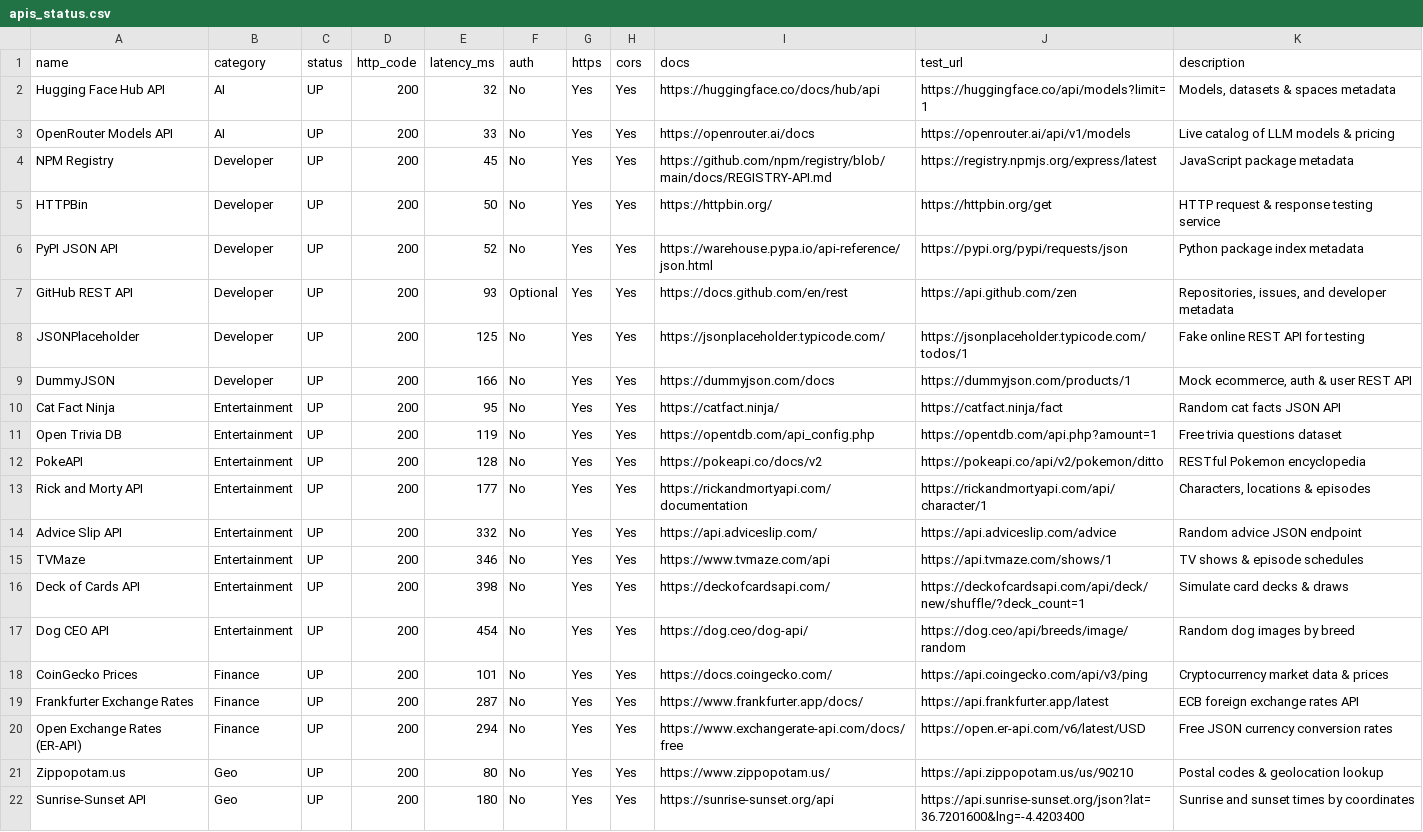
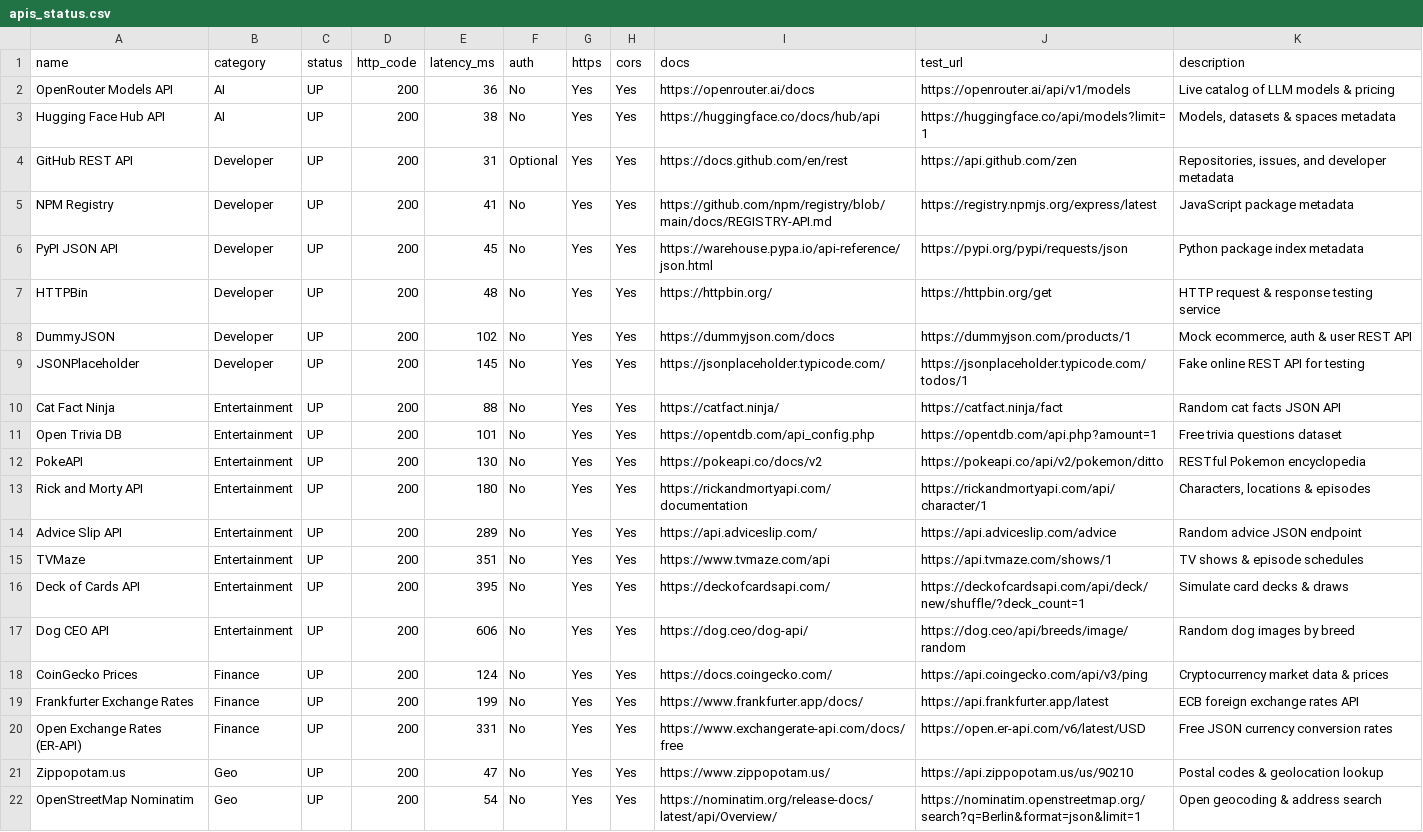
Before and after one commit to OneForAllHub/verified-public-apis, a CSV file: data/apis_status.csv, drawn as a sheet; only a part is shown; removed rows and columns are numbered as before the commit, all else as after; the diff covers the shown part only; the diff names each change by its address in the sheet, - before the commit and + after, or states it on an @@ line.

```diff
--- a/data/apis_status.csv
+++ b/data/apis_status.csv
-row 2: Hugging Face Hub API | AI | UP | 200 | 32 | No | Yes | Yes | https://huggingface.co/docs/hub/api | https://huggingface.co/api/models?limit=1 | Models, datasets & spaces metadata
-E2 (latency_ms): 33
+E2 (latency_ms): 36
+row 3: Hugging Face Hub API | AI | UP | 200 | 38 | No | Yes | Yes | https://huggingface.co/docs/hub/api | https://huggingface.co/api/models?limit=1 | Models, datasets & spaces metadata
+row 4: GitHub REST API | Developer | UP | 200 | 31 | Optional | Yes | Yes | https://docs.github.com/en/rest | https://api.github.com/zen | Repositories, issues, and developer metadata
-E5 (latency_ms): 45
+E5 (latency_ms): 41
+row 6: PyPI JSON API | Developer | UP | 200 | 45 | No | Yes | Yes | https://warehouse.pypa.io/api-reference/json.html | https://pypi.org/pypi/requests/json | Python package index metadata
-E7 (latency_ms): 50
+E7 (latency_ms): 48
-A8 (name): PyPI JSON API
+A8 (name): DummyJSON
-E8 (latency_ms): 52
+E8 (latency_ms): 102
-I8 (docs): https://warehouse.pypa.io/api-reference/json.html
+I8 (docs): https://dummyjson.com/docs
-J8 (test_url): https://pypi.org/pypi/requests/json
+J8 (test_url): https://dummyjson.com/products/1
-K8 (description): Python package index metadata
+K8 (description): Mock ecommerce, auth & user REST API
-row 7: GitHub REST API | Developer | UP | 200 | 93 | Optional | Yes | Yes | https://docs.github.com/en/rest | https://api.github.com/zen | Repositories, issues, and developer metadata
-E9 (latency_ms): 125
+E9 (latency_ms): 145
-row 9: DummyJSON | Developer | UP | 200 | 166 | No | Yes | Yes | https://dummyjson.com/docs | https://dummyjson.com/products/1 | Mock ecommerce, auth & user REST API
-E10 (latency_ms): 95
+E10 (latency_ms): 88
-E11 (latency_ms): 119
+E11 (latency_ms): 101
-E12 (latency_ms): 128
+E12 (latency_ms): 130
-E13 (latency_ms): 177
+E13 (latency_ms): 180
-E14 (latency_ms): 332
+E14 (latency_ms): 289
-E15 (latency_ms): 346
+E15 (latency_ms): 351
-E16 (latency_ms): 398
+E16 (latency_ms): 395
-E17 (latency_ms): 454
+E17 (latency_ms): 606
-E18 (latency_ms): 101
+E18 (latency_ms): 124
-E19 (latency_ms): 287
+E19 (latency_ms): 199
-E20 (latency_ms): 294
+E20 (latency_ms): 331
-E21 (latency_ms): 80
+E21 (latency_ms): 47
-A22 (name): Sunrise-Sunset API
+A22 (name): OpenStreetMap Nominatim
-E22 (latency_ms): 180
+E22 (latency_ms): 54
-I22 (docs): https://sunrise-sunset.org/api
+I22 (docs): https://nominatim.org/release-docs/latest/api/Overview/
-J22 (test_url): https://api.sunrise-sunset.org/json?lat=36.7201600&lng=-4.4203400
+J22 (test_url): https://nominatim.openstreetmap.org/search?q=Berlin&format=json&limit=1
-K22 (description): Sunrise and sunset times by coordinates
+K22 (description): Open geocoding & address search
```
Also changed, not shown: 3 added rows, 3 removed rows and 25 edited cells elsewhere in this file, 14 other files.
